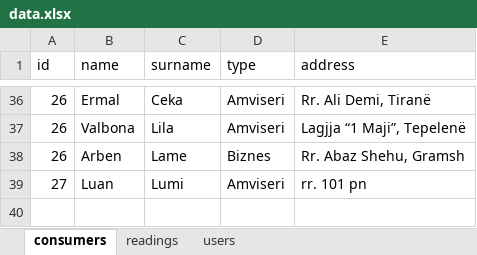
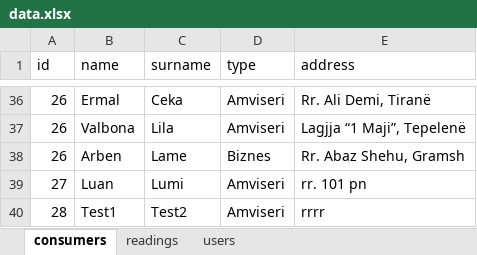
Before and after one commit to gzimibraimi/AliMunishi, an Excel workbook: backend/data.xlsx, sheet consumers, drawn as a sheet; only a part is shown, gaps mark what is left out; values as stored, in another font and other column widths than the file's, no borders; the diff names each change by its address in the sheet, - before the commit and + after, or states it on an @@ line.

```diff
--- a/backend/data.xlsx (sheet consumers)
+++ b/backend/data.xlsx (sheet consumers)
+row 40: 28 | Test1 | Test2 | Amviseri | rrrr
```
Also changed, not shown: sheet readings, 5 other files.
